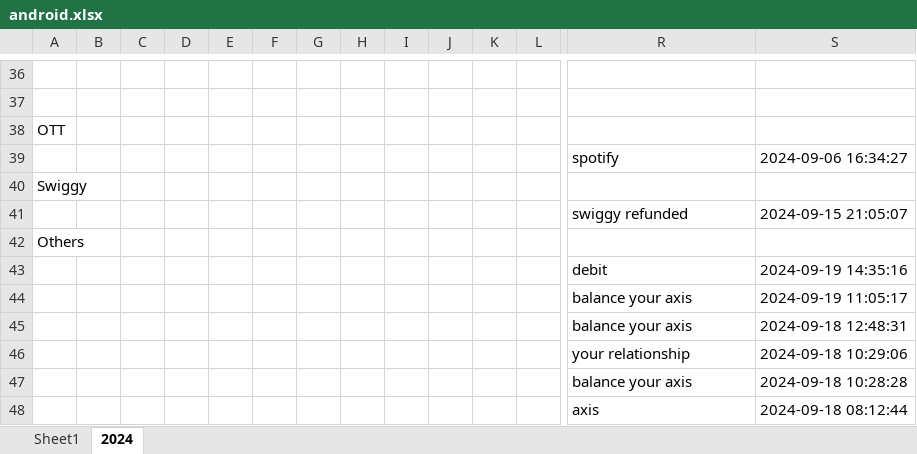
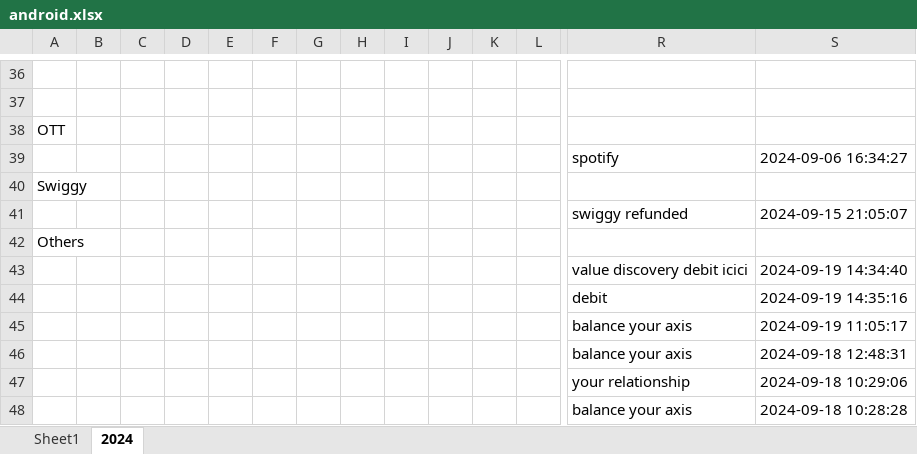
Before and after one commit to vinothvikas1987/LLM_Android, an Excel workbook: android.xlsx, sheet 2024, drawn as a sheet; only a part is shown, gaps mark what is left out; the shorter side is filled out with more unchanged rows; values as stored, in another font and other column widths than the file's, no borders; rows hold the shown columns only; the diff names each change by its address in the sheet, - before the commit and + after, or states it on an @@ line.

Commit message:
Update Excel file 2024-09-19 09:10:46.786156

```diff
--- a/android.xlsx (sheet 2024)
+++ b/android.xlsx (sheet 2024)
+row 43:  |  |  |  |  |  |  |  |  |  |  |  | value discovery debit icici | 2024-09-19 14:34:40
```
